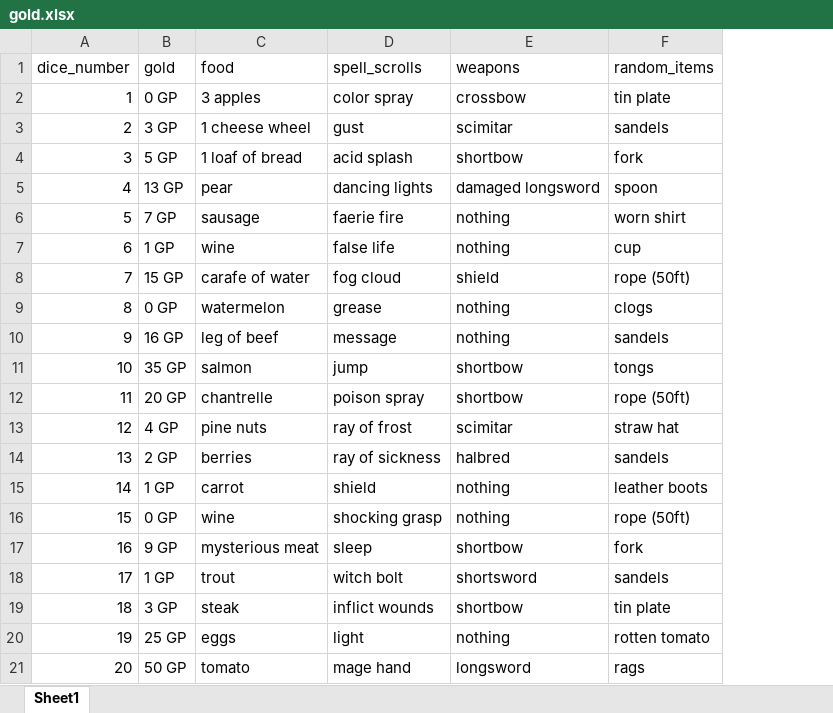
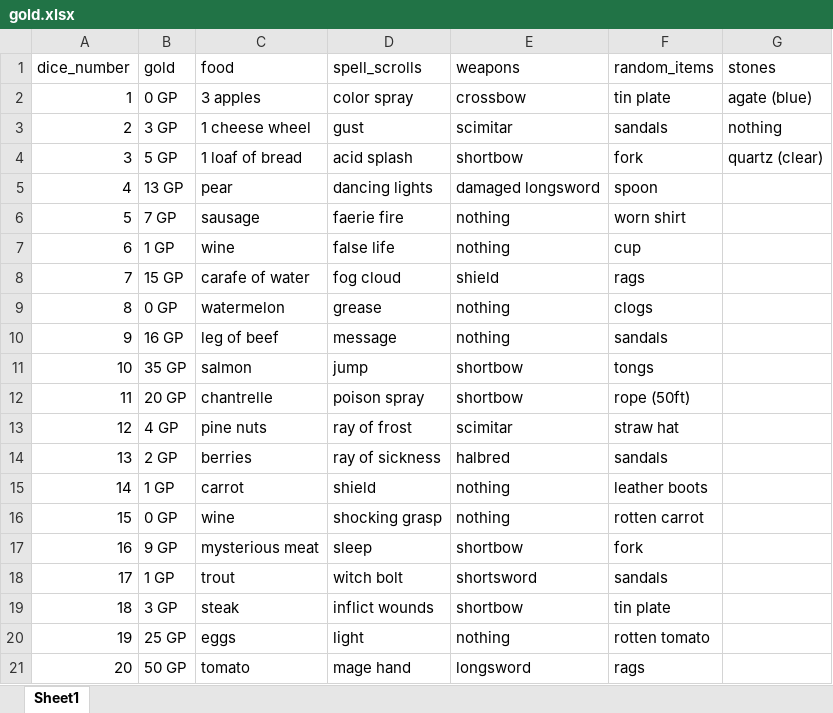
Before and after one commit to ampollom/DnDGenerator, an Excel workbook: gold.xlsx, sheet Sheet1, drawn as a sheet; values as stored, in another font and other column widths than the file's, no borders; the diff names each change by its address in the sheet, - before the commit and + after, or states it on an @@ line.

```diff
--- a/gold.xlsx (sheet Sheet1)
+++ b/gold.xlsx (sheet Sheet1)
+column G (stones), rows 2-4: agate (blue) | nothing | quartz (clear)
-F3 (random_items): sandels
+F3 (random_items): sandals
-F8 (random_items): rope (50ft)
+F8 (random_items): rags
-F10 (random_items): sandels
+F10 (random_items): sandals
-F14 (random_items): sandels
+F14 (random_items): sandals
-F16 (random_items): rope (50ft)
+F16 (random_items): rotten carrot
-F18 (random_items): sandels
+F18 (random_items): sandals
```
Also changed, not shown: 1 other file.
